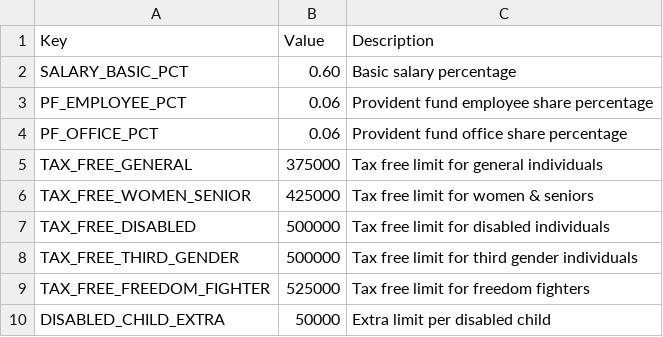
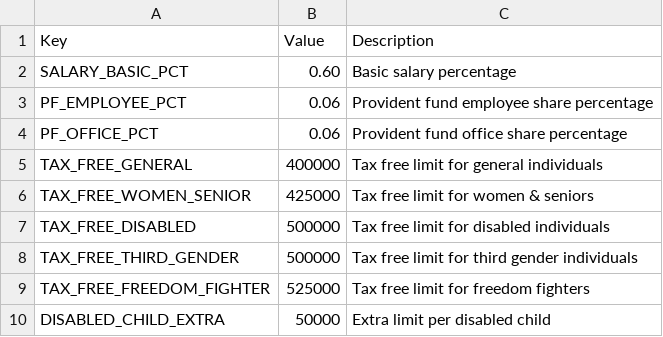
Before and after one commit to NIROB066/FinSource-Tax-Calculator, a CSV file: Tax Calculator/data.csv, drawn as a sheet; only a part is shown.

```diff
--- a/Tax Calculator/data.csv
+++ b/Tax Calculator/data.csv
@@ -4,3 +4,3 @@ PF_EMPLOYEE_PCT,0.06,Provident fund employee share percentage
 PF_OFFICE_PCT,0.06,Provident fund office share percentage
-TAX_FREE_GENERAL,375000,Tax free limit for general individuals
+TAX_FREE_GENERAL,400000,Tax free limit for general individuals
 TAX_FREE_WOMEN_SENIOR,425000,Tax free limit for women & seniors
```
Also changed, not shown: docs/data.csv, 7 other files.
